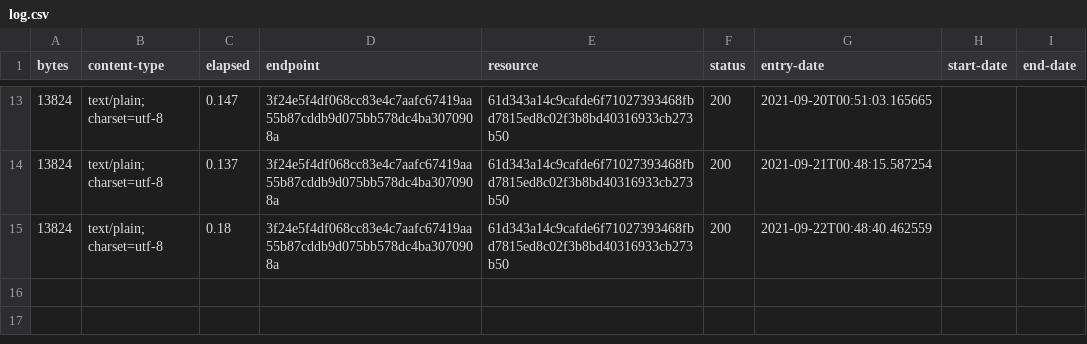
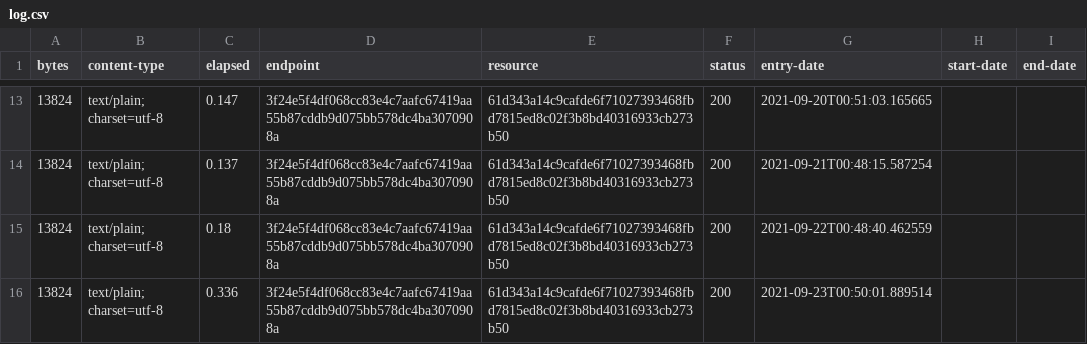
Before and after one commit to digital-land-attic/permitted-development-right-collection, a CSV file: collection/log.csv, drawn as a sheet; only a part is shown, gaps mark what is left out; the diff names each change by its address in the sheet, - before the commit and + after, or states it on an @@ line.

Commit message:
Collection 2021-09-23

```diff
--- a/collection/log.csv
+++ b/collection/log.csv
+row 16: 13824 | text/plain; charset=utf-8 | 0.336 | 3f24e5f4df068cc83e4c7aafc67419aa55b87cddb9d075bb578dc4ba3070908a | 61d343a14c9cafde6f71027393468fbd7815ed8c02f3b8bd40316933cb273b50 | 200 | 2021-09-23T00:50:01.889514
```
